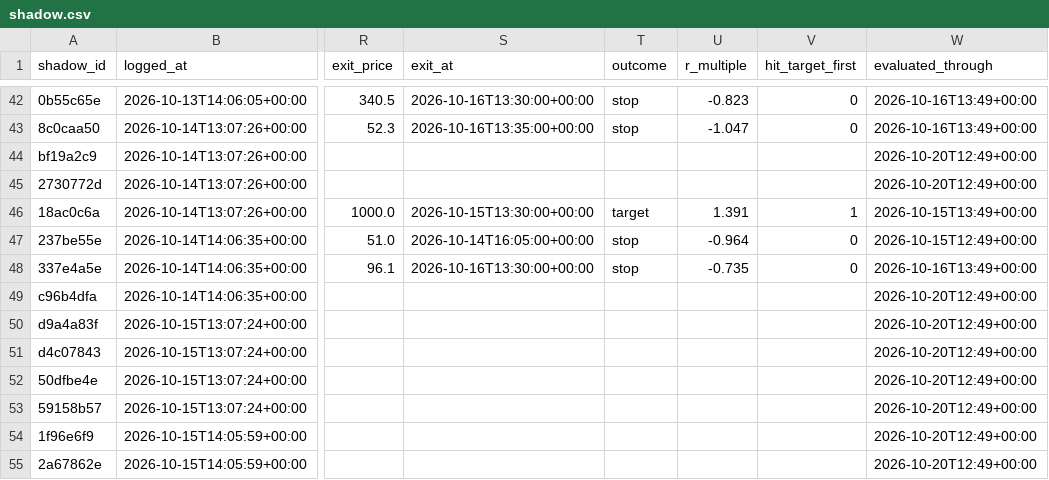
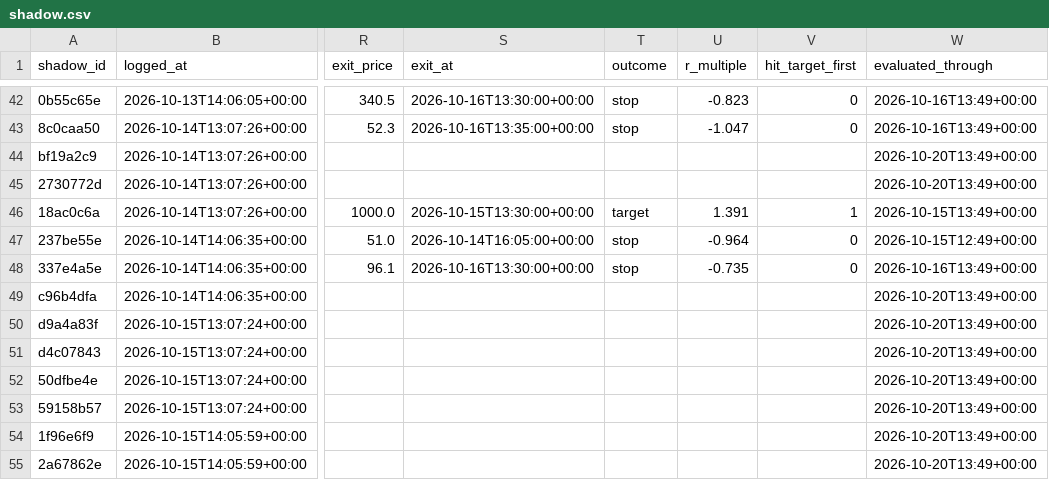
Before and after one commit to ConnorHampstead/claude-portfolio, a CSV file: shadow.csv, drawn as a sheet; only a part is shown, gaps mark what is left out; the diff covers the shown part only; the diff names each change by its address in the sheet, - before the commit and + after, or states it on an @@ line.

```diff
--- a/shadow.csv
+++ b/shadow.csv
-W44:W45 (evaluated_through): 2026-10-20T12:49+00:00
+W44:W45 (evaluated_through): 2026-10-20T13:49+00:00
-W49:W55 (evaluated_through): 2026-10-20T12:49+00:00
+W49:W55 (evaluated_through): 2026-10-20T13:49+00:00
```
Also changed, not shown: 1 added row and 16 edited cells elsewhere in this file, journal.csv, state/equity.csv, 11 other files.
